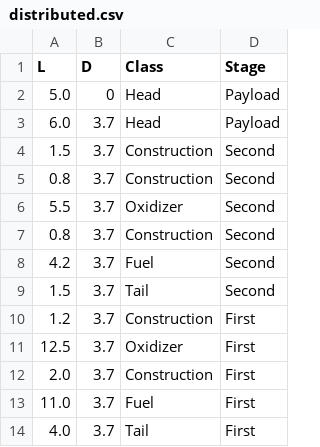
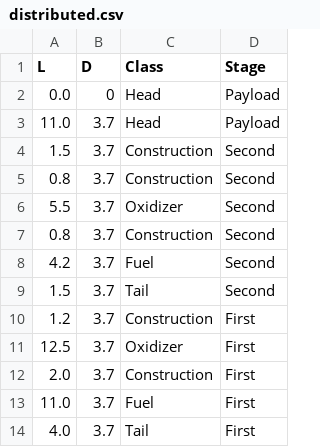
Before and after one commit to SmetanaPrototype/UniFlight, a CSV file: rocket_lib/falcon/distributed.csv, drawn as a sheet.

```diff
--- a/rocket_lib/falcon/distributed.csv
+++ b/rocket_lib/falcon/distributed.csv
@@ -1,4 +1,4 @@
 L,D,Class,Stage
-5.0,0,Head,Payload
-6.0,3.7,Head,Payload
+0.0,0,Head,Payload
+11.0,3.7,Head,Payload
 1.5,3.7,Construction,Second
```
Also changed, not shown: 9 other files.
